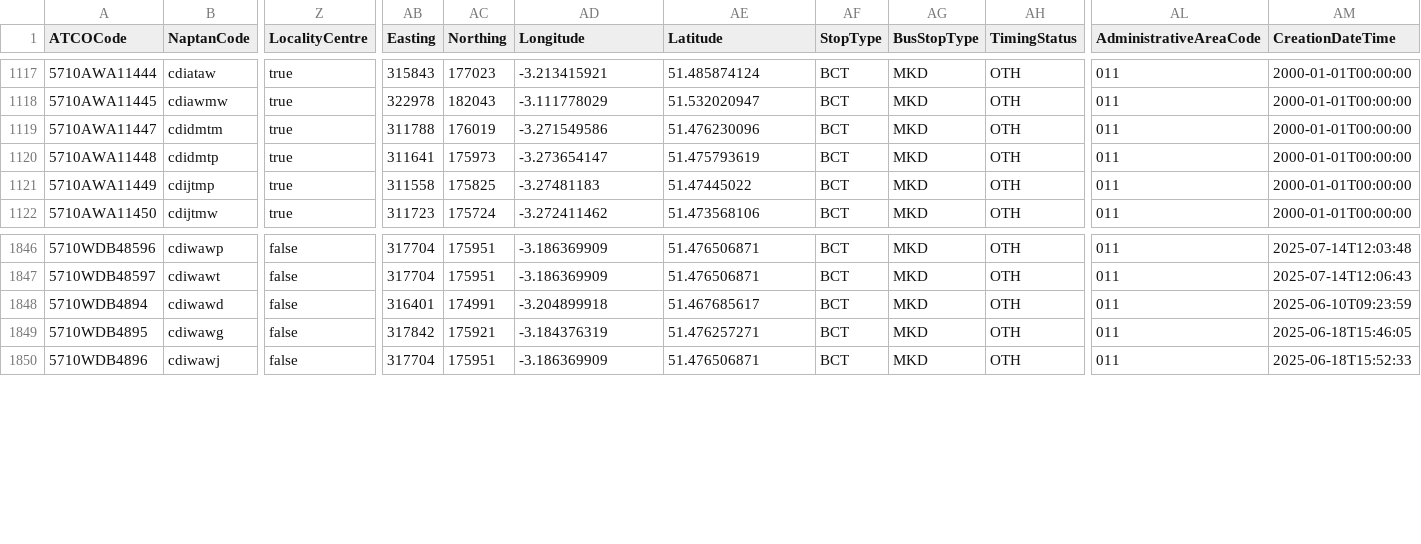
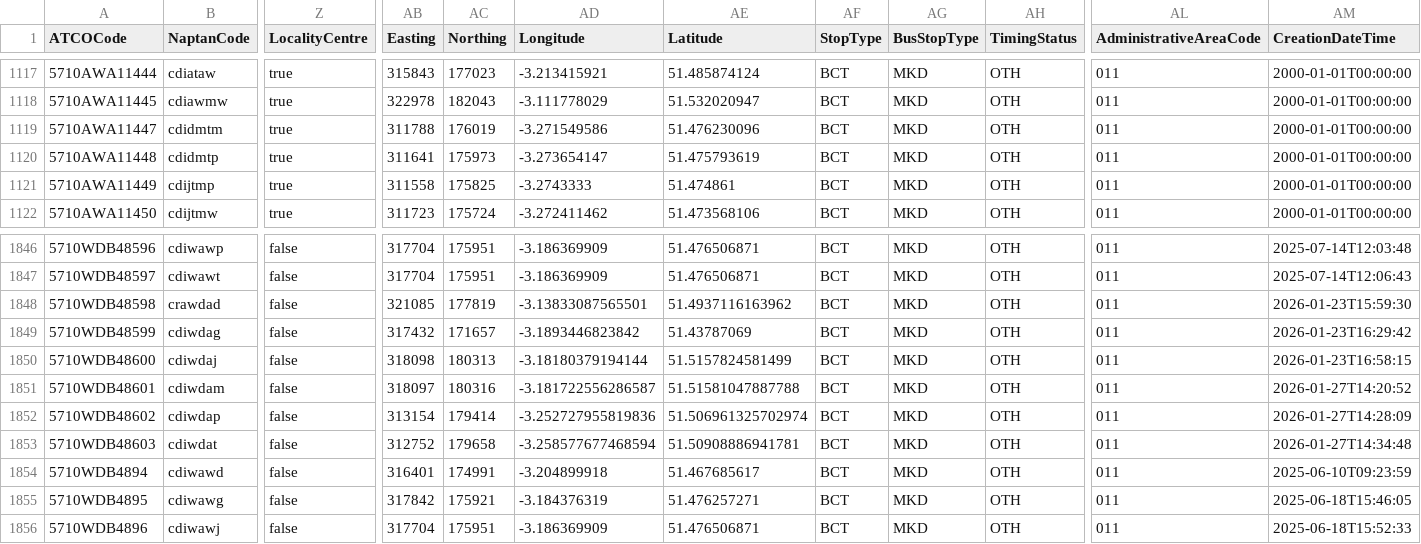
Before and after one commit to ldjb/naptan-nptg-history, a CSV file: 571Stops.csv, drawn as a sheet; only a part is shown, gaps mark what is left out; rows hold the shown columns only; the diff names each change by its address in the sheet, - before the commit and + after, or states it on an @@ line.

```diff
--- a/571Stops.csv
+++ b/571Stops.csv
-AD1121 (Longitude): -3.27481183
+AD1121 (Longitude): -3.2743333
-AE1121 (Latitude): 51.47445022
+AE1121 (Latitude): 51.474861
+row 1848: 5710WDB48598 | crawdad | false | 321085 | 177819 | -3.13833087565501 | 51.4937116163962 | BCT | MKD | OTH | 011 | 2026-01-23T15:59:30
+row 1849: 5710WDB48599 | cdiwdag | false | 317432 | 171657 | -3.1893446823842 | 51.43787069 | BCT | MKD | OTH | 011 | 2026-01-23T16:29:42
+row 1850: 5710WDB48600 | cdiwdaj | false | 318098 | 180313 | -3.18180379194144 | 51.5157824581499 | BCT | MKD | OTH | 011 | 2026-01-23T16:58:15
+row 1851: 5710WDB48601 | cdiwdam | false | 318097 | 180316 | -3.181722556286587 | 51.51581047887788 | BCT | MKD | OTH | 011 | 2026-01-27T14:20:52
+row 1852: 5710WDB48602 | cdiwdap | false | 313154 | 179414 | -3.252727955819836 | 51.506961325702974 | BCT | MKD | OTH | 011 | 2026-01-27T14:28:09
+row 1853: 5710WDB48603 | cdiwdat | false | 312752 | 179658 | -3.258577677468594 | 51.50908886941781 | BCT | MKD | OTH | 011 | 2026-01-27T14:34:48
```
Also changed, not shown: 035Stops.csv, 061Stops.csv, 10 other files.
